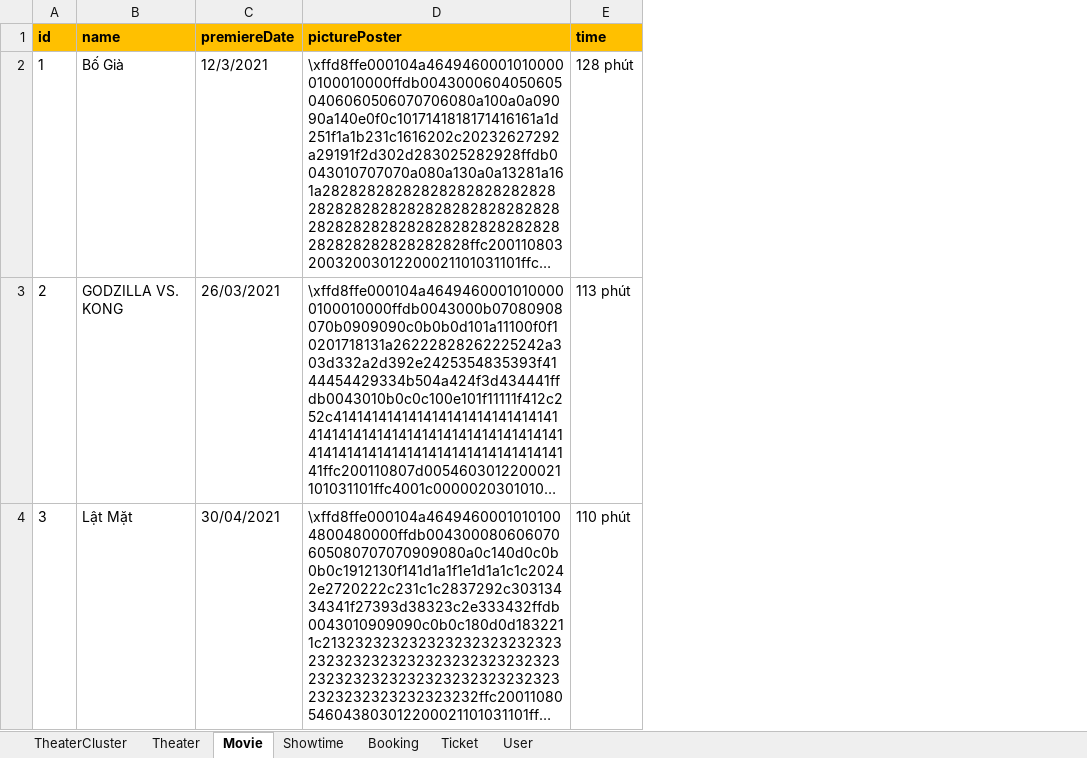
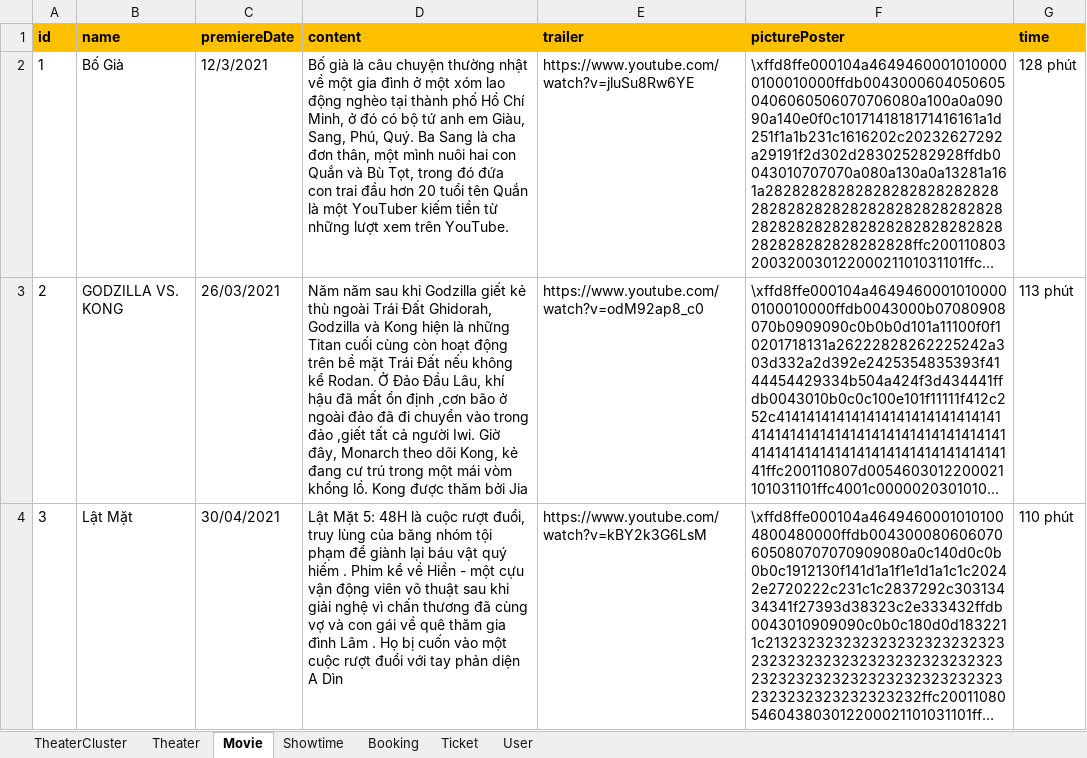
Before and after one commit to lqh10122000/DoAnCuoiKy_LT_LTW2, an Excel workbook: Data.xlsx, sheet Movie, drawn as a sheet; long unchanged cells end in …; values as stored, in another font and other column widths than the file's, no borders; the diff names each change by its address in the sheet, - before the commit and + after, or states it on an @@ line.

Commit message:
done theater theaterCluster movie in admin (showtime and QLDT not )

```diff
--- a/Data.xlsx (sheet Movie)
+++ b/Data.xlsx (sheet Movie)
+column D (content), rows 2-4: Bố già là câu chuyện thường nhật về một gia đình ở một xóm lao động nghèo tại thành phố Hồ Chí Minh, ở đó có bộ tứ anh em Giàu, Sang, Phú, Quý. Ba Sang là cha đơn thân, một mình nuôi hai con Quắn và Bù Tọt, trong đó đứa con trai đầu hơn 20 tuổi tên Quắn là một YouTuber kiếm tiền từ những lượt xem trên YouTube. | Năm năm sau khi Godzilla giết kẻ thù ngoài Trái Đất Ghidorah, Godzilla và Kong hiện là những Titan cuối cùng còn hoạt động trên bề mặt Trái Đất nếu không kể Rodan. Ở Đảo Đầu Lâu, khí hậu đã mất ổn định ,cơn bão ở ngoài đảo đã đi chuyển vào trong đảo ,giết tất cả người Iwi. Giờ đây, Monarch theo dõi Kong, kẻ đang cư trú trong một mái vòm khổng lồ. Kong được thăm bởi Jia | Lật Mặt 5: 48H là cuộc rượt đuổi, truy lùng của băng nhóm tội phạm để giành lại báu vật quý hiếm . Phim kể về Hiền - một cựu vận động viên võ thuật sau khi giải nghệ vì chấn thương đã cùng vợ và con gái về quê thăm gia đình Lâm . Họ bị cuốn vào một cuộc rượt đuổi với tay phản diện A Dìn
+column E (trailer), rows 2-4: https://www.youtube.com/watch?v=jluSu8Rw6YE | https://www.youtube.com/watch?v=odM92ap8_c0 | https://www.youtube.com/watch?v=kBY2k3G6LsM
```
Also changed, not shown: sheet Booking, sheet TheaterCluster, sheet User, 12 other files.
